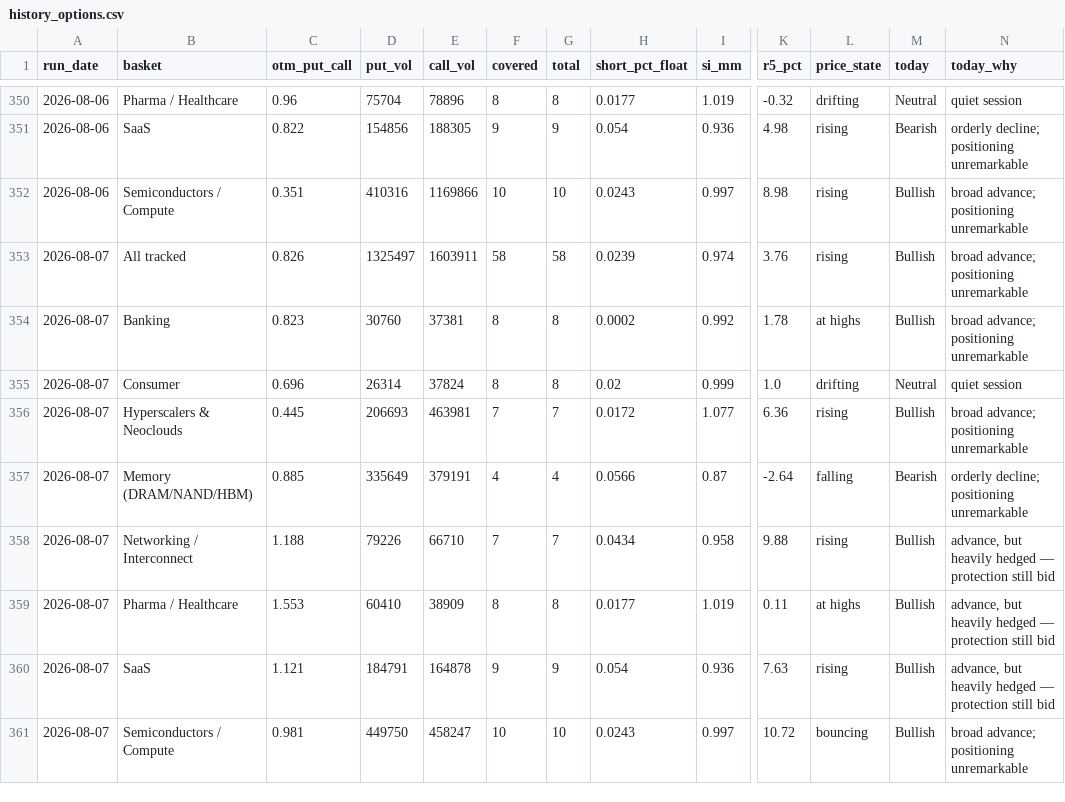
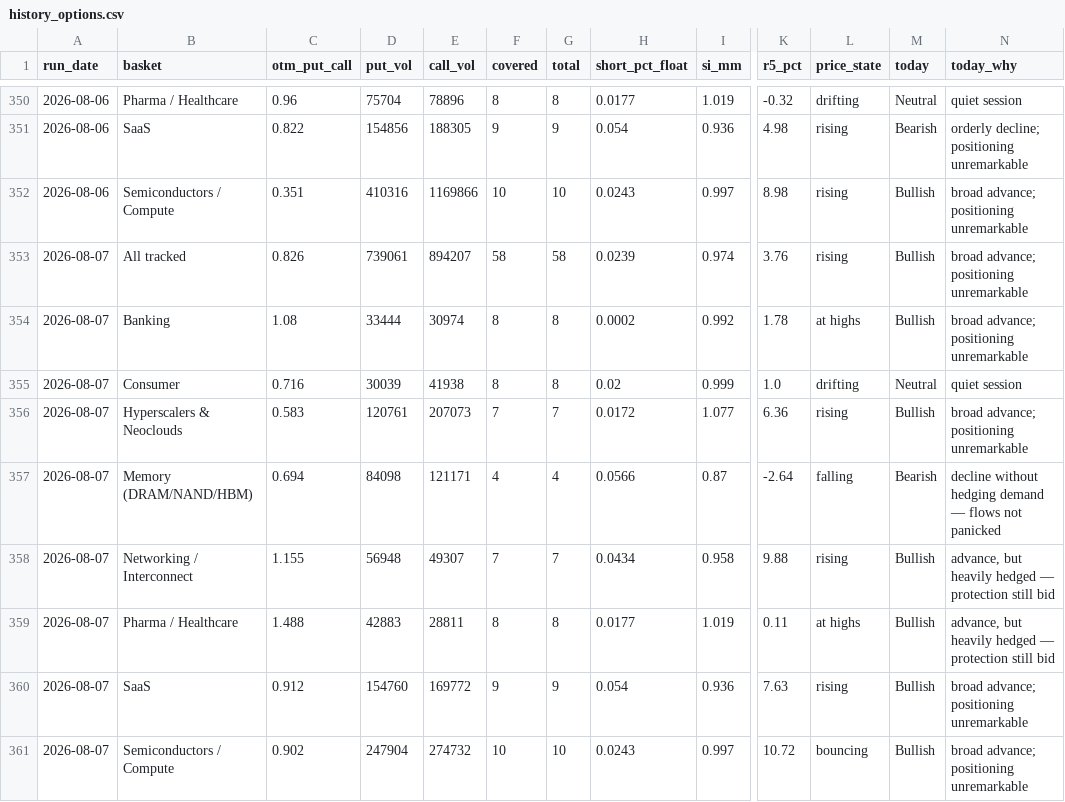
Before and after one commit to saumikvij-gif/Market-Summary-Bot, a CSV file: history_options.csv, drawn as a sheet; only a part is shown, gaps mark what is left out; the diff names each change by its address in the sheet, - before the commit and + after, or states it on an @@ line.

```diff
--- a/history_options.csv
+++ b/history_options.csv
-D353 (put_vol): 1325497
+D353 (put_vol): 739061
-E353 (call_vol): 1603911
+E353 (call_vol): 894207
-C354 (otm_put_call): 0.823
+C354 (otm_put_call): 1.08
-D354 (put_vol): 30760
+D354 (put_vol): 33444
-E354 (call_vol): 37381
+E354 (call_vol): 30974
-C355 (otm_put_call): 0.696
+C355 (otm_put_call): 0.716
-D355 (put_vol): 26314
+D355 (put_vol): 30039
-E355 (call_vol): 37824
+E355 (call_vol): 41938
-C356 (otm_put_call): 0.445
+C356 (otm_put_call): 0.583
-D356 (put_vol): 206693
+D356 (put_vol): 120761
-E356 (call_vol): 463981
+E356 (call_vol): 207073
-C357 (otm_put_call): 0.885
+C357 (otm_put_call): 0.694
-D357 (put_vol): 335649
+D357 (put_vol): 84098
-E357 (call_vol): 379191
+E357 (call_vol): 121171
-N357 (today_why): orderly decline; positioning unremarkable
+N357 (today_why): decline without hedging demand — flows not panicked
-C358 (otm_put_call): 1.188
+C358 (otm_put_call): 1.155
-D358 (put_vol): 79226
+D358 (put_vol): 56948
-E358 (call_vol): 66710
+E358 (call_vol): 49307
-C359 (otm_put_call): 1.553
+C359 (otm_put_call): 1.488
-D359 (put_vol): 60410
+D359 (put_vol): 42883
-E359 (call_vol): 38909
+E359 (call_vol): 28811
-C360 (otm_put_call): 1.121
+C360 (otm_put_call): 0.912
-D360 (put_vol): 184791
+D360 (put_vol): 154760
-E360 (call_vol): 164878
+E360 (call_vol): 169772
-N360 (today_why): advance, but heavily hedged — protection still bid
+N360 (today_why): broad advance; positioning unremarkable
-C361 (otm_put_call): 0.981
+C361 (otm_put_call): 0.902
-D361 (put_vol): 449750
+D361 (put_vol): 247904
-E361 (call_vol): 458247
+E361 (call_vol): 274732
```
Also changed, not shown: history_quotes.csv, history_summaries.csv, 2 other files.
